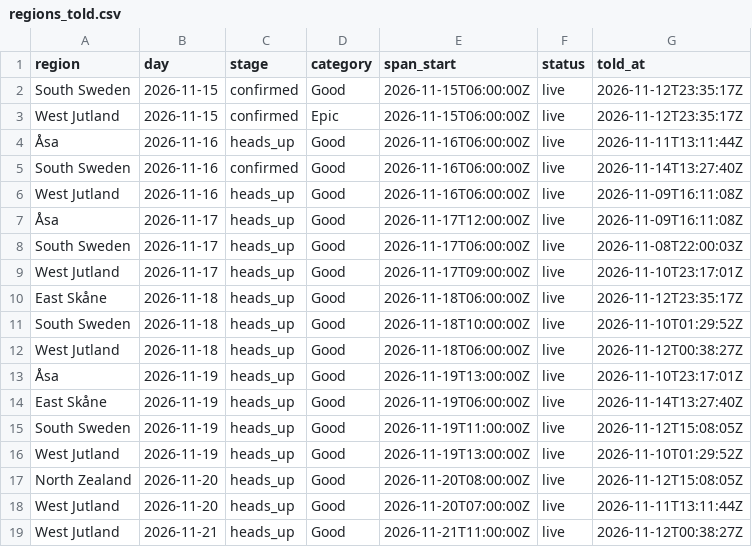
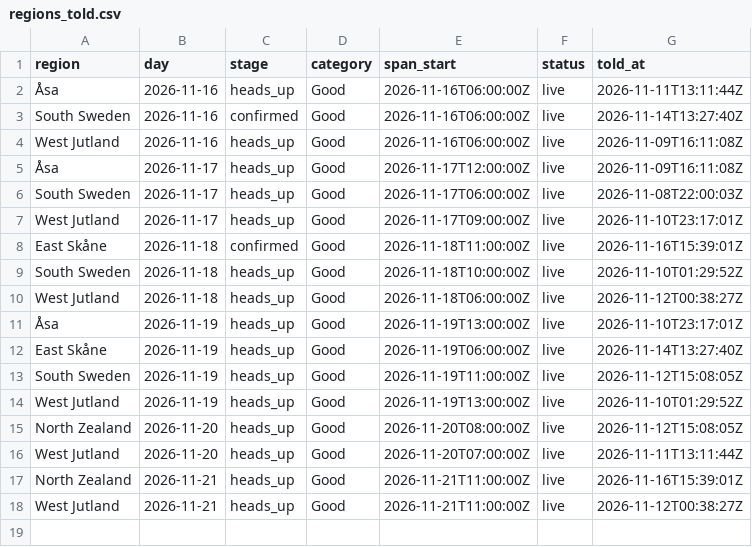
Before and after one commit to Jallen1998/surf-forecasting, a CSV file: state/regions_told.csv, drawn as a sheet.

```diff
--- a/state/regions_told.csv
+++ b/state/regions_told.csv
@@ -1,4 +1,2 @@
 "region","day","stage","category","span_start","status","told_at"
-"South Sweden","2026-11-15","confirmed","Good","2026-11-15T06:00:00Z","live","2026-11-12T23:35:17Z"
-"West Jutland","2026-11-15","confirmed","Epic","2026-11-15T06:00:00Z","live","2026-11-12T23:35:17Z"
 "Åsa","2026-11-16","heads_up","Good","2026-11-16T06:00:00Z","live","2026-11-11T13:11:44Z"
@@ -9,3 +7,3 @@
 "West Jutland","2026-11-17","heads_up","Good","2026-11-17T09:00:00Z","live","2026-11-10T23:17:01Z"
-"East Skåne","2026-11-18","heads_up","Good","2026-11-18T06:00:00Z","live","2026-11-12T23:35:17Z"
+"East Skåne","2026-11-18","confirmed","Good","2026-11-18T11:00:00Z","live","2026-11-16T15:39:01Z"
 "South Sweden","2026-11-18","heads_up","Good","2026-11-18T10:00:00Z","live","2026-11-10T01:29:52Z"
@@ -18,2 +16,3 @@
 "West Jutland","2026-11-20","heads_up","Good","2026-11-20T07:00:00Z","live","2026-11-11T13:11:44Z"
+"North Zealand","2026-11-21","heads_up","Good","2026-11-21T11:00:00Z","live","2026-11-16T15:39:01Z"
 "West Jutland","2026-11-21","heads_up","Good","2026-11-21T11:00:00Z","live","2026-11-12T00:38:27Z"
```
Also changed, not shown: state/windows.csv, 1 other file.
